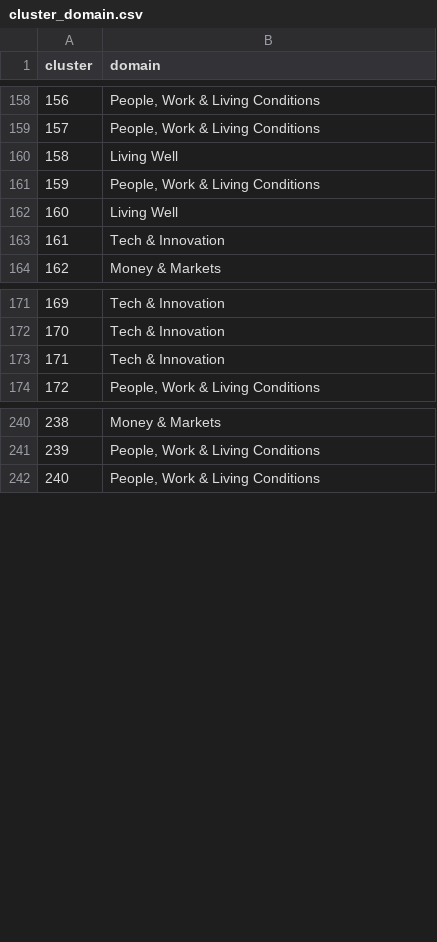
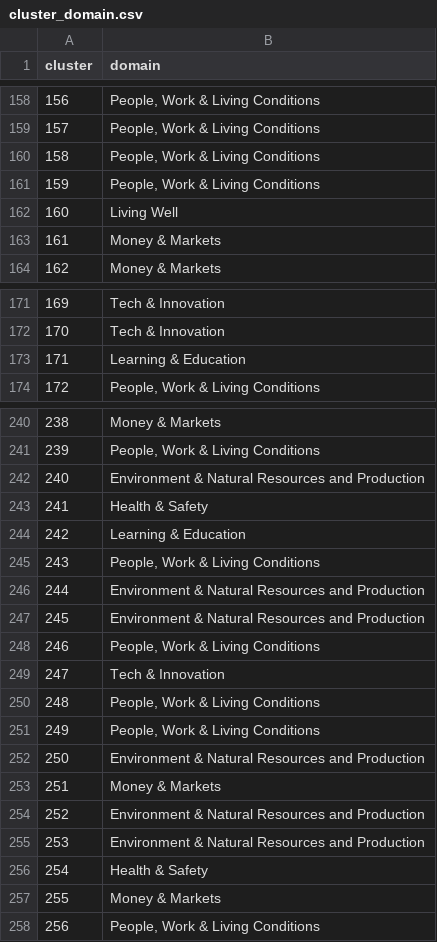
Before and after one commit to silviatommaso/Statistic_vocabularies, a CSV file: clustering/llm_files/cluster_domain.csv, drawn as a sheet; only a part is shown, gaps mark what is left out; removed rows and columns are numbered as before the commit, all else as after; the diff covers the shown part only; the diff names each change by its address in the sheet, - before the commit and + after, or states it on an @@ line.

```diff
--- a/clustering/llm_files/cluster_domain.csv
+++ b/clustering/llm_files/cluster_domain.csv
@@ column A (cluster) renumbered from row 128 down @@
-row 160: 158 | Living Well
@@ row 291 moved to row 160: 158 @@
@@ row 223 moved to row 163: 161 @@
-row 173: 171 | Tech & Innovation
+row 173: 171 | Learning & Education
+row 242: 240 | Environment & Natural Resources and Production
+row 243: 241 | Health & Safety
+row 244: 242 | Learning & Education
+row 245: 243 | People, Work & Living Conditions
+row 246: 244 | Environment & Natural Resources and Production
+row 247: 245 | Environment & Natural Resources and Production
+row 248: 246 | People, Work & Living Conditions
@@ row 163 moved to row 249: 247 @@
+row 250: 248 | People, Work & Living Conditions
+row 251: 249 | People, Work & Living Conditions
+row 252: 250 | Environment & Natural Resources and Production
+row 253: 251 | Money & Markets
+row 254: 252 | Environment & Natural Resources and Production
+row 255: 253 | Environment & Natural Resources and Production
+row 256: 254 | Health & Safety
+row 257: 255 | Money & Markets
```
Also changed, not shown: 2 added rows and 6 moved rows elsewhere in this file, clustering/llm_files/cluster_prefixes.csv, clustering/llm_files/cluster_words.csv, 3 other files.
